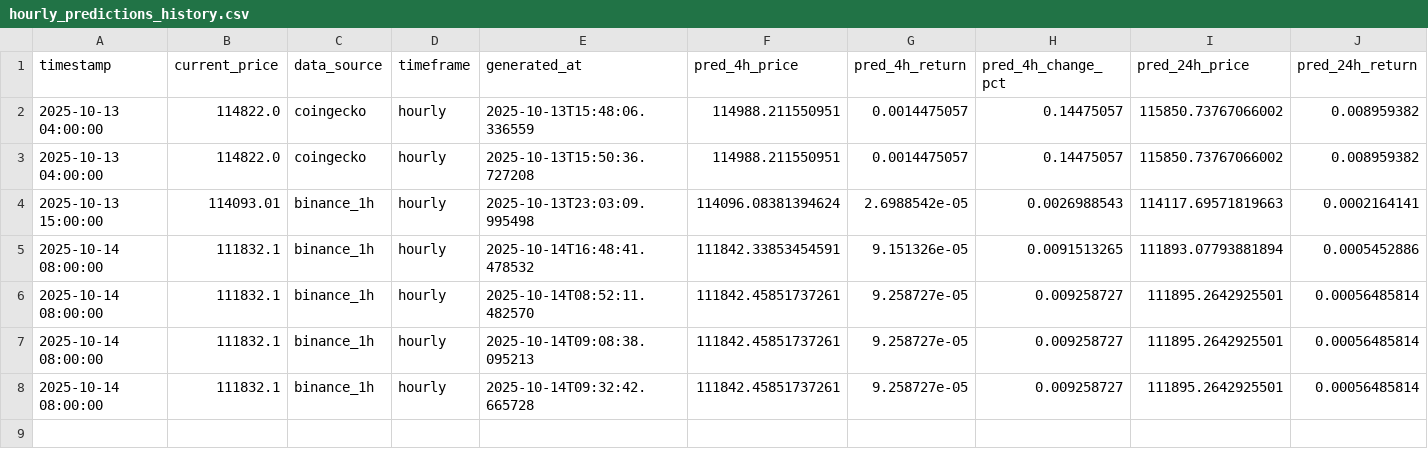
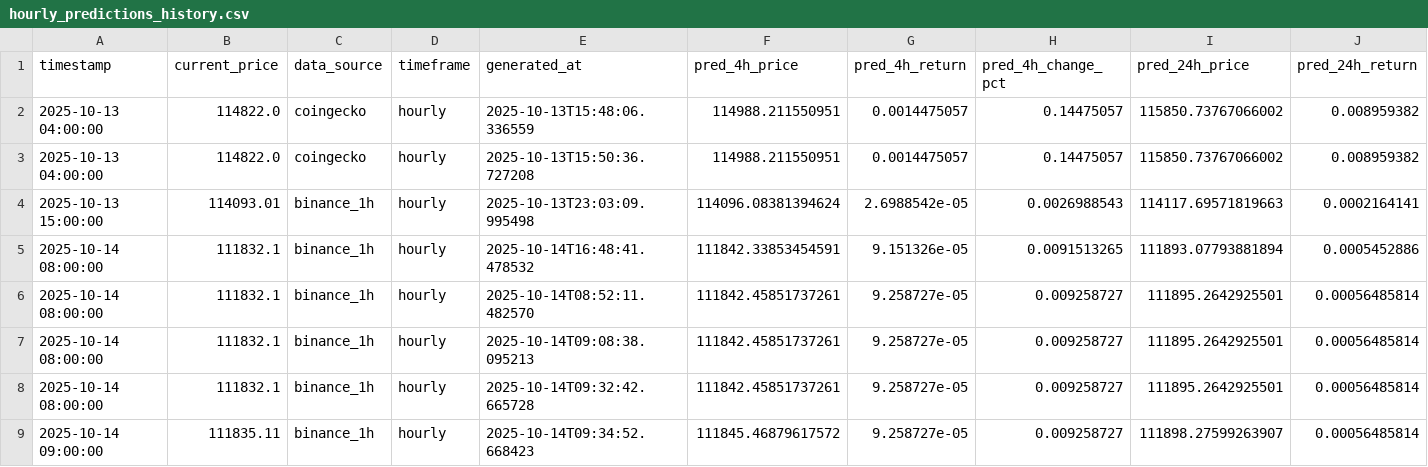
Before and after one commit to ying-jeanne/capstone_msba, a CSV file: data/predictions/hourly_predictions_history.csv, drawn as a sheet; only a part is shown; rows hold the shown columns only; the diff names each change by its address in the sheet, - before the commit and + after, or states it on an @@ line.

```diff
--- a/data/predictions/hourly_predictions_history.csv
+++ b/data/predictions/hourly_predictions_history.csv
+row 9: 2025-10-14 09:00:00 | 111835.11 | binance_1h | hourly | 2025-10-14T09:34:52.668423 | 111845.46879617572 | 9.258727e-05 | 0.009258727 | 111898.27599263907 | 0.00056485814
```
Also changed, not shown: data/predictions/15min_predictions.csv, data/predictions/15min_predictions_history.csv, 1 other file.
